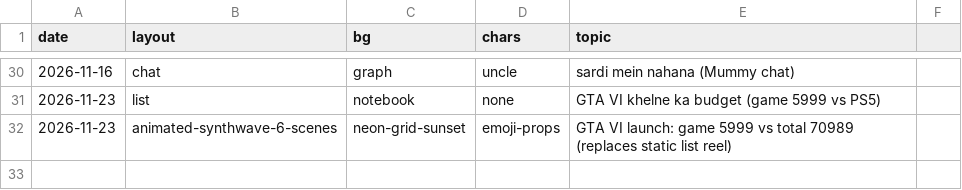
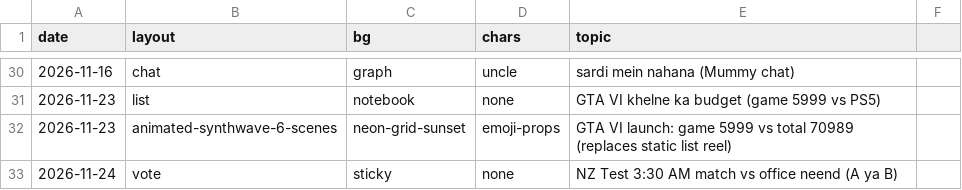
Before and after one commit to funfluencerguru/funfluencer-videos, a CSV file: tools/style-log.csv, drawn as a sheet; only a part is shown, gaps mark what is left out.

```diff
--- a/tools/style-log.csv
+++ b/tools/style-log.csv
@@ -32 +32,2 @@ date,layout,bg,chars,topic
 2026-11-23,animated-synthwave-6-scenes,neon-grid-sunset,emoji-props,GTA VI launch: game 5999 vs total 70989 (replaces static list reel)
+2026-11-24,vote,sticky,none,NZ Test 3:30 AM match vs office neend (A ya B)
```
Also changed, not shown: 1 other file.
